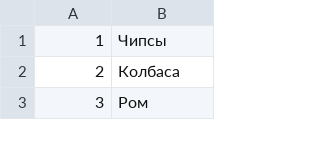
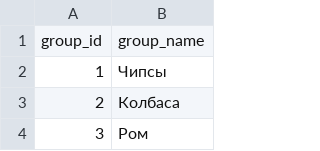
Before and after one commit to maslynem/RetailAnalitycs_Web_Java, a TSV file: src/main/resources/db/changelog/csv/Groups_SKU.tsv (was src/main/resources/datasets/Groups_SKU.tsv), drawn as a sheet; only a part is shown.

```diff
--- a/src/main/resources/datasets/Groups_SKU.tsv
+++ b/src/main/resources/db/changelog/csv/Groups_SKU.tsv
@@ -1 +1,2 @@
+group_id	group_name
 1	Чипсы
```
Also changed, not shown: src/main/resources/db/changelog/csv/Cards.tsv, src/main/resources/db/changelog/csv/Personal_Data.tsv, 39 other files.
